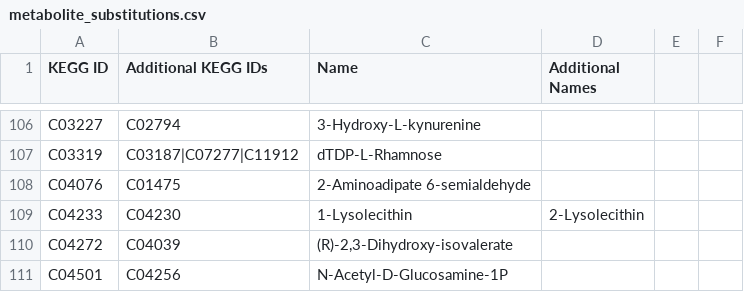
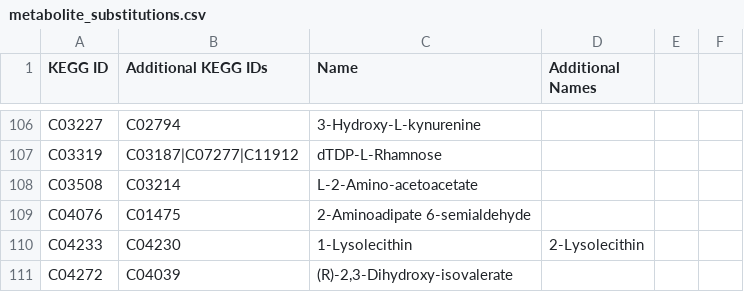
Before and after one commit to desmondlun/MOST, a CSV file: etc/visualization/metabolite_substitutions.csv, drawn as a sheet; only a part is shown, gaps mark what is left out; the shorter side is filled out with more unchanged rows.

```diff
--- a/etc/visualization/metabolite_substitutions.csv
+++ b/etc/visualization/metabolite_substitutions.csv
@@ -107,2 +107,3 @@ C03227,C02794,3-Hydroxy-L-kynurenine,,,
 C03319,C03187|C07277|C11912,dTDP-L-Rhamnose,,,
+C03508,C03214,L-2-Amino-acetoacetate,,,
 C04076,C01475,2-Aminoadipate 6-semialdehyde,,,
```
Also changed, not shown: etc/visualization/pathway_metabolite_positions.csv, etc/visualization/pathways_reaction_positions.csv.
